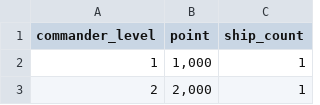
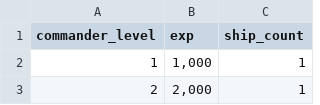
Before and after one commit to gsyan/thefirst_client_unity, a CSV file: Assets/Resources/DataTable/Commander/datatable_commander.csv, drawn as a sheet; only a part is shown.

```diff
--- a/Assets/Resources/DataTable/Commander/datatable_commander.csv
+++ b/Assets/Resources/DataTable/Commander/datatable_commander.csv
@@ -1,2 +1,2 @@
-commander_level,point,ship_count
+commander_level,exp,ship_count
 1,"1,000",1
```
Also changed, not shown: Assets/Resources/DataTable/Zone/datatable_zone_grid.csv, 7 other files.
